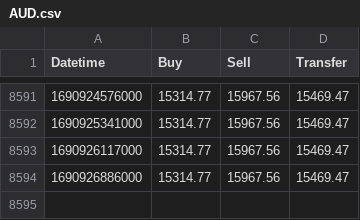
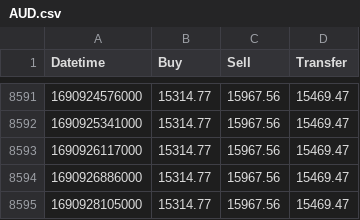
Before and after one commit to saltranbee/vietcombank-exchange-rates, a CSV file: dist/AUD.csv, drawn as a sheet; only a part is shown, gaps mark what is left out; the diff names each change by its address in the sheet, - before the commit and + after, or states it on an @@ line.

```diff
--- a/dist/AUD.csv
+++ b/dist/AUD.csv
+row 8595: 1690928105000 | 15314.77 | 15967.56 | 15469.47
```
Also changed, not shown: dist/CAD.csv, dist/CHF.csv, 17 other files.
